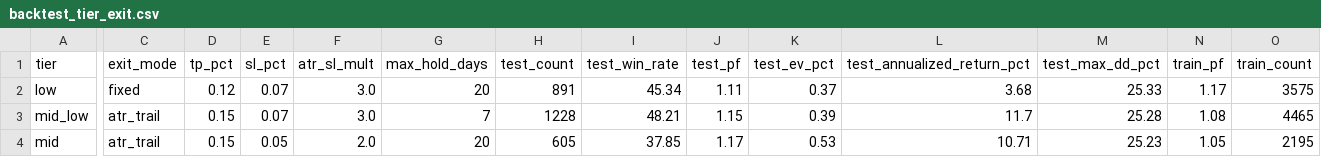
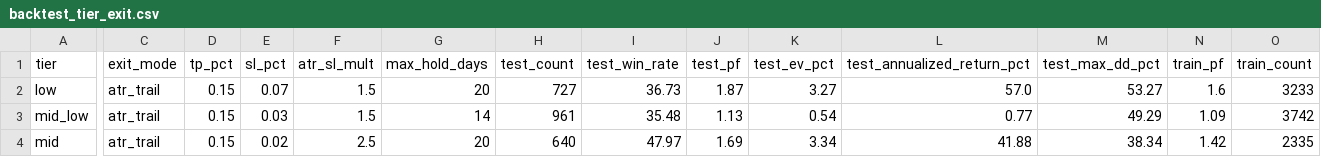
Before and after one commit to mrkm3845-web/Stock_app, a CSV file: back_tester/results/backtest_tier_exit.csv, drawn as a sheet; only a part is shown, gaps mark what is left out; the diff covers the shown part only; the diff names each change by its address in the sheet, - before the commit and + after, or states it on an @@ line.

```diff
--- a/back_tester/results/backtest_tier_exit.csv
+++ b/back_tester/results/backtest_tier_exit.csv
-C2 (exit_mode): fixed
+C2 (exit_mode): atr_trail
-D2 (tp_pct): 0.12
+D2 (tp_pct): 0.15
-F2:F3 (atr_sl_mult): 3.0
+F2:F3 (atr_sl_mult): 1.5
-H2 (test_count): 891
+H2 (test_count): 727
-I2 (test_win_rate): 45.34
+I2 (test_win_rate): 36.73
-J2 (test_pf): 1.11
+J2 (test_pf): 1.87
-K2 (test_ev_pct): 0.37
+K2 (test_ev_pct): 3.27
-L2 (test_annualized_return_pct): 3.68
+L2 (test_annualized_return_pct): 57.0
-M2 (test_max_dd_pct): 25.33
+M2 (test_max_dd_pct): 53.27
-N2 (train_pf): 1.17
+N2 (train_pf): 1.6
-O2 (train_count): 3575
+O2 (train_count): 3233
-E3 (sl_pct): 0.07
+E3 (sl_pct): 0.03
-G3 (max_hold_days): 7
+G3 (max_hold_days): 14
-H3 (test_count): 1228
+H3 (test_count): 961
-I3 (test_win_rate): 48.21
+I3 (test_win_rate): 35.48
-J3 (test_pf): 1.15
+J3 (test_pf): 1.13
-K3 (test_ev_pct): 0.39
+K3 (test_ev_pct): 0.54
-L3 (test_annualized_return_pct): 11.7
+L3 (test_annualized_return_pct): 0.77
-M3 (test_max_dd_pct): 25.28
+M3 (test_max_dd_pct): 49.29
-N3 (train_pf): 1.08
+N3 (train_pf): 1.09
-O3 (train_count): 4465
+O3 (train_count): 3742
-E4 (sl_pct): 0.05
+E4 (sl_pct): 0.02
-F4 (atr_sl_mult): 2.0
+F4 (atr_sl_mult): 2.5
-H4 (test_count): 605
+H4 (test_count): 640
-I4 (test_win_rate): 37.85
+I4 (test_win_rate): 47.97
-J4 (test_pf): 1.17
+J4 (test_pf): 1.69
-K4 (test_ev_pct): 0.53
+K4 (test_ev_pct): 3.34
-L4 (test_annualized_return_pct): 10.71
+L4 (test_annualized_return_pct): 41.88
-M4 (test_max_dd_pct): 25.23
+M4 (test_max_dd_pct): 38.34
-N4 (train_pf): 1.05
+N4 (train_pf): 1.42
-O4 (train_count): 2195
+O4 (train_count): 2335
```
Also changed, not shown: 21 edited cells elsewhere in this file, back_tester/results/backtest_walkforward_result.csv, back_tester/results/research_signals.csv, 5 other files.
